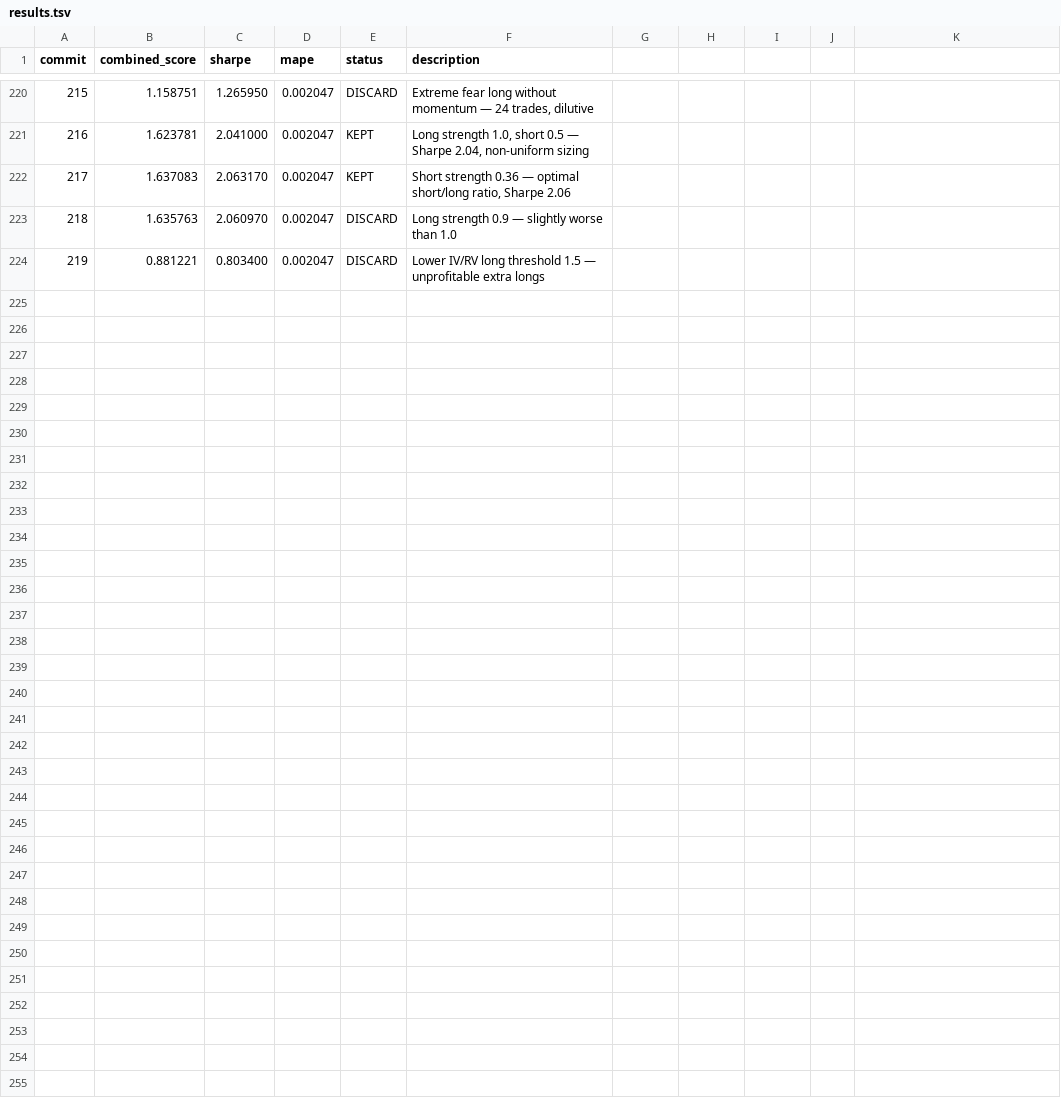
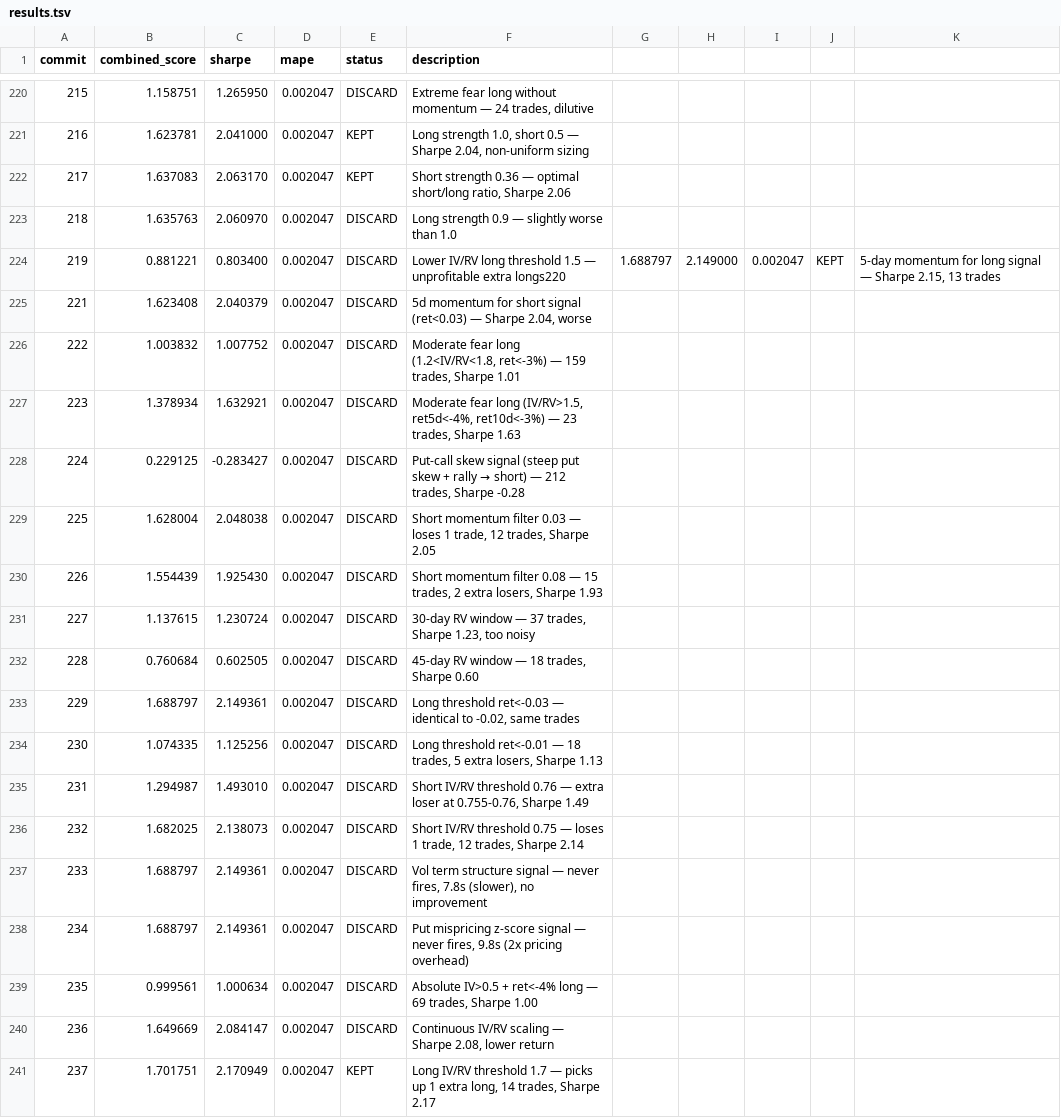
Before and after one commit to jacobwright32/option-pricing-tuning, a TSV file: results.tsv, drawn as a sheet; only a part is shown, gaps mark what is left out; the diff names each change by its address in the sheet, - before the commit and + after, or states it on an @@ line.

```diff
--- a/results.tsv
+++ b/results.tsv
-F224 (description): …unprofitable extra longs
+F224 (description): …unprofitable extra longs220
-G224: (empty)
+G224: 1.688797
-H224: (empty)
+H224: 2.149000
-I224: (empty)
+I224: 0.002047
-J224: (empty)
+J224: KEPT
-K224: (empty)
+K224: 5-day momentum for long signal — Sharpe 2.15, 13 trades
+row 225: 221 | 1.623408 | 2.040379 | 0.002047 | DISCARD | 5d momentum for short signal (ret<0.03) — Sharpe 2.04, worse
+row 226: 222 | 1.003832 | 1.007752 | 0.002047 | DISCARD | Moderate fear long (1.2<IV/RV<1.8, ret<-3%) — 159 trades, Sharpe 1.01
+row 227: 223 | 1.378934 | 1.632921 | 0.002047 | DISCARD | Moderate fear long (IV/RV>1.5, ret5d<-4%, ret10d<-3%) — 23 trades, Sharpe 1.63
+row 228: 224 | 0.229125 | -0.283427 | 0.002047 | DISCARD | Put-call skew signal (steep put skew + rally → short) — 212 trades, Sharpe -0.28
+row 229: 225 | 1.628004 | 2.048038 | 0.002047 | DISCARD | Short momentum filter 0.03 — loses 1 trade, 12 trades, Sharpe 2.05
+row 230: 226 | 1.554439 | 1.925430 | 0.002047 | DISCARD | Short momentum filter 0.08 — 15 trades, 2 extra losers, Sharpe 1.93
+row 231: 227 | 1.137615 | 1.230724 | 0.002047 | DISCARD | 30-day RV window — 37 trades, Sharpe 1.23, too noisy
+row 232: 228 | 0.760684 | 0.602505 | 0.002047 | DISCARD | 45-day RV window — 18 trades, Sharpe 0.60
+row 233: 229 | 1.688797 | 2.149361 | 0.002047 | DISCARD | Long threshold ret<-0.03 — identical to -0.02, same trades
+row 234: 230 | 1.074335 | 1.125256 | 0.002047 | DISCARD | Long threshold ret<-0.01 — 18 trades, 5 extra losers, Sharpe 1.13
+row 235: 231 | 1.294987 | 1.493010 | 0.002047 | DISCARD | Short IV/RV threshold 0.76 — extra loser at 0.755-0.76, Sharpe 1.49
+row 236: 232 | 1.682025 | 2.138073 | 0.002047 | DISCARD | Short IV/RV threshold 0.75 — loses 1 trade, 12 trades, Sharpe 2.14
+row 237: 233 | 1.688797 | 2.149361 | 0.002047 | DISCARD | Vol term structure signal — never fires, 7.8s (slower), no improvement
+row 238: 234 | 1.688797 | 2.149361 | 0.002047 | DISCARD | Put mispricing z-score signal — never fires, 9.8s (2x pricing overhead)
+row 239: 235 | 0.999561 | 1.000634 | 0.002047 | DISCARD | Absolute IV>0.5 + ret<-4% long — 69 trades, Sharpe 1.00
+row 240: 236 | 1.649669 | 2.084147 | 0.002047 | DISCARD | Continuous IV/RV scaling — Sharpe 2.08, lower return
+row 241: 237 | 1.701751 | 2.170949 | 0.002047 | KEPT | Long IV/RV threshold 1.7 — picks up 1 extra long, 14 trades, Sharpe 2.17
```
Also changed, not shown: 1 other file.
